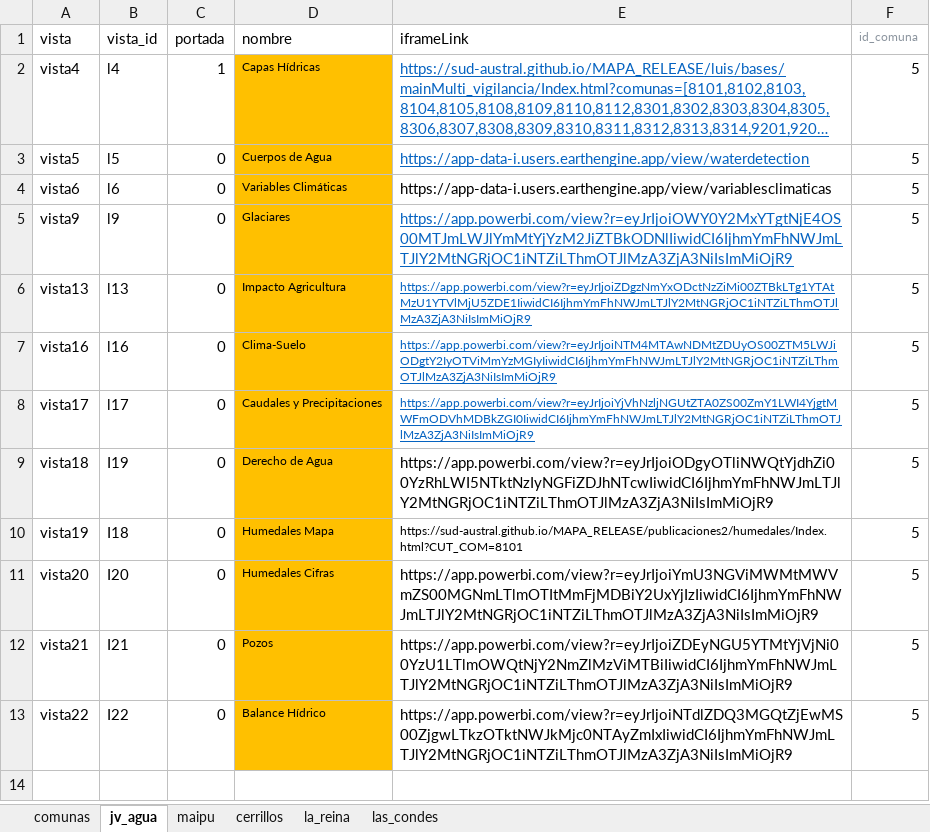
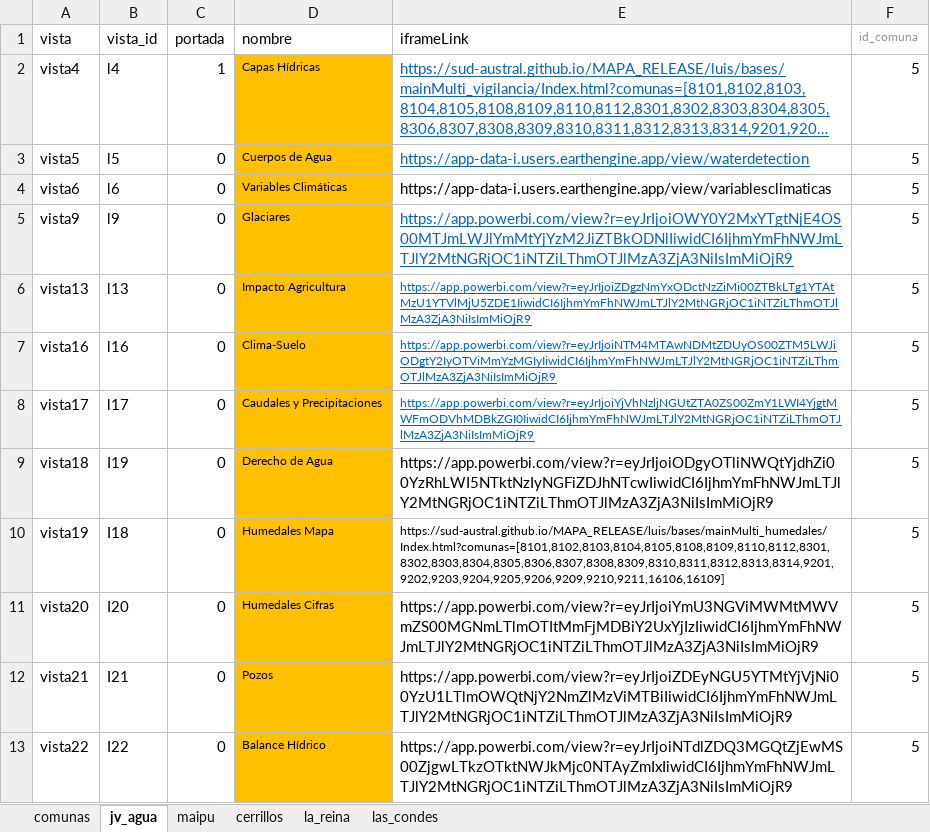
Before and after one commit to Sud-Austral/Data-Info, an Excel workbook: comunas_origen.xlsx, sheet jv_agua, drawn as a sheet; long unchanged cells end in …; values as stored, in another font and other column widths than the file's, no borders; the diff names each change by its address in the sheet, - before the commit and + after, or states it on an @@ line.

Commit message:
Update comunas_origen.xlsx

```diff
--- a/comunas_origen.xlsx (sheet jv_agua)
+++ b/comunas_origen.xlsx (sheet jv_agua)
-E10 (iframeLink): https://sud-austral.github.io/MAPA_RELEASE/publicaciones2/humedales/Index.html?CUT_COM=8101
+E10 (iframeLink): https://sud-austral.github.io/MAPA_RELEASE/luis/bases/mainMulti_humedales/Index.html?comunas=[8101,8102,8103,8104,8105,8108,8109,8110,8112,8301,8302,8303,8304,8305,8306,8307,8308,8309,8310,8311,8312,8313,8314,9201,9202,9203,9204,9205,9206,9209,9210,9211,16106,16109]
```
